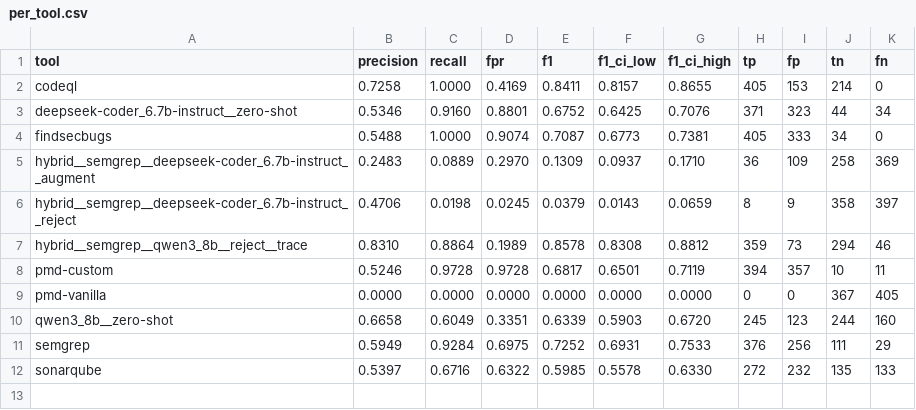
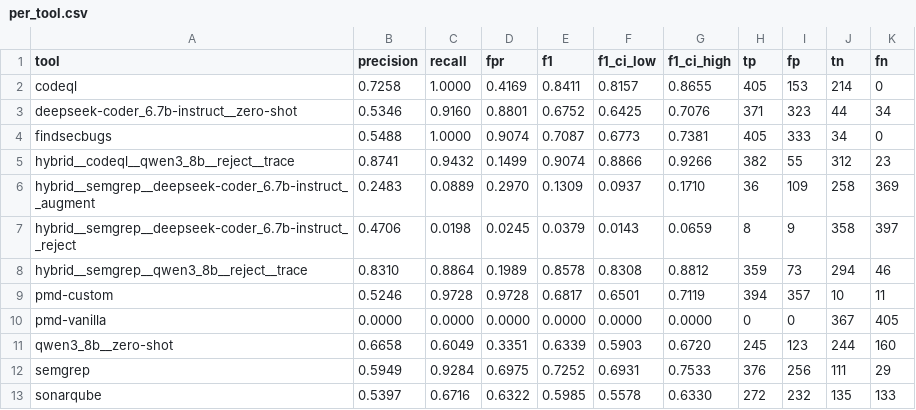
Before and after one commit to LeoUNSA/implementation-pfc, a CSV file: metrics/owasp/per_tool.csv, drawn as a sheet.

Commit message:
Add CodeQL + Qwen3 hybrid results on OWASP (F1 0.907)

```diff
--- a/metrics/owasp/per_tool.csv
+++ b/metrics/owasp/per_tool.csv
@@ -4,2 +4,3 @@ deepseek-coder_6.7b-instruct__zero-shot,0.5346,0.9160,0.8801,0.6752,0.6425,0.707
 findsecbugs,0.5488,1.0000,0.9074,0.7087,0.6773,0.7381,405,333,34,0
+hybrid__codeql__qwen3_8b__reject__trace,0.8741,0.9432,0.1499,0.9074,0.8866,0.9266,382,55,312,23
 hybrid__semgrep__deepseek-coder_6.7b-instruct__augment,0.2483,0.0889,0.2970,0.1309,0.0937,0.1710,36,109,258,369
```
Also changed, not shown: 1 other file.
